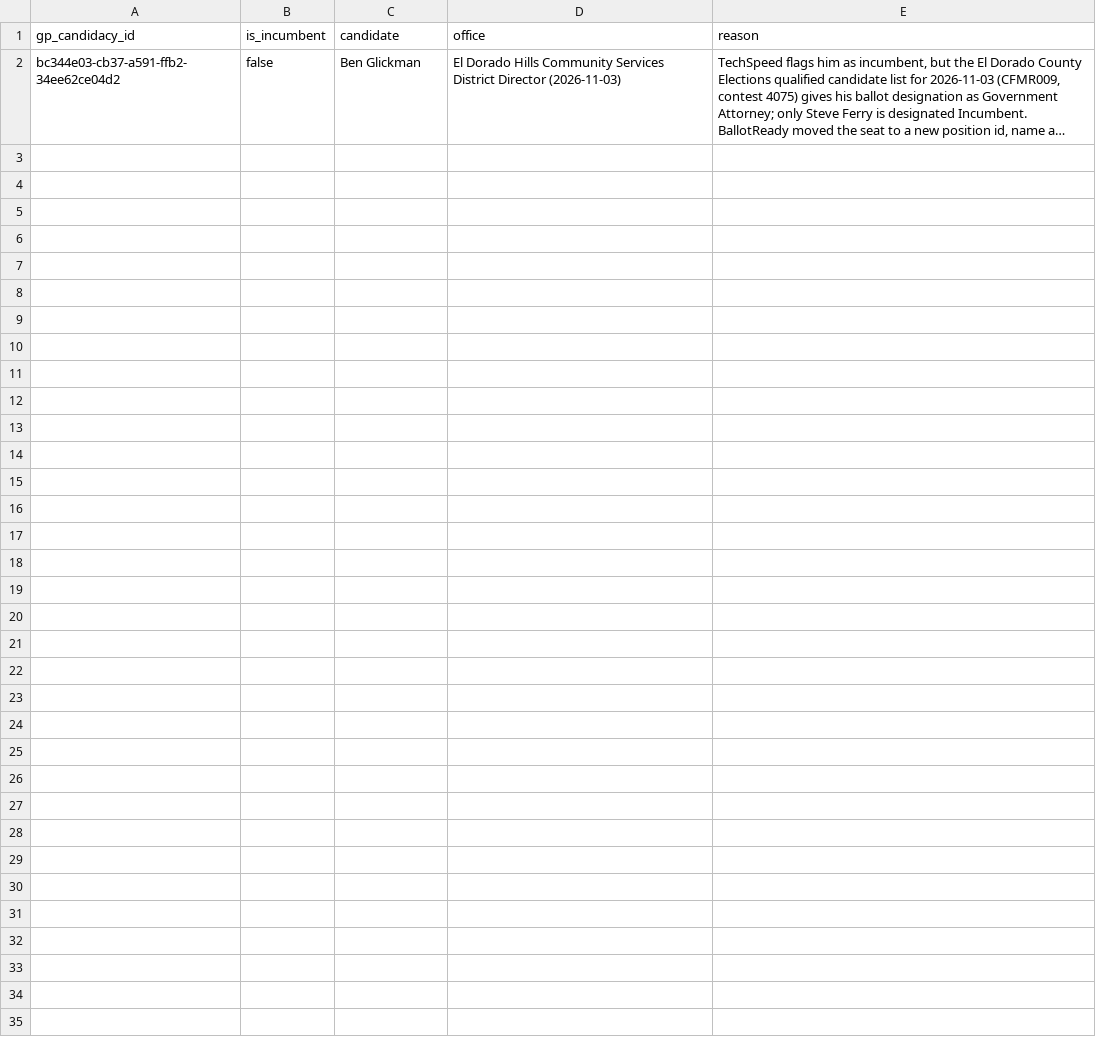
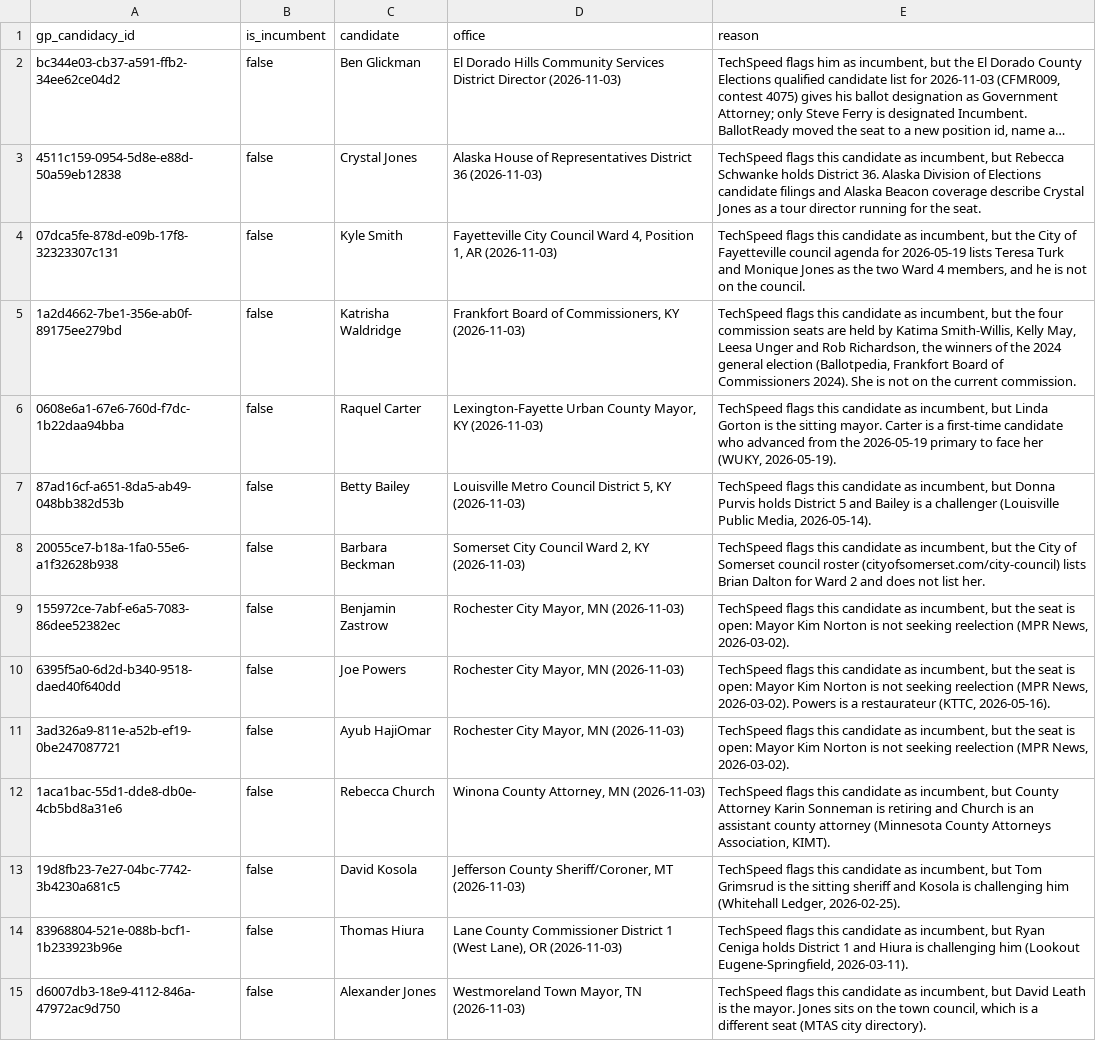
Before and after one commit to thegoodparty/gp-data-platform, a CSV file: dbt/project/seeds/candidacy_incumbency_overrides.csv, drawn as a sheet; long unchanged cells end in …; the diff names each change by its address in the sheet, - before the commit and + after, or states it on an @@ line.

```diff
--- a/dbt/project/seeds/candidacy_incumbency_overrides.csv
+++ b/dbt/project/seeds/candidacy_incumbency_overrides.csv
+row 3: 4511c159-0954-5d8e-e88d-50a59eb12838 | false | Crystal Jones | Alaska House of Representatives District 36 (2026-11-03) | TechSpeed flags this candidate as incumbent, but Rebecca Schwanke holds District 36. Alaska Division of Elections candidate filings and Alaska Beacon coverage describe Crystal Jones as a tour director running for the seat.
+row 4: 07dca5fe-878d-e09b-17f8-32323307c131 | false | Kyle Smith | Fayetteville City Council Ward 4, Position 1, AR (2026-11-03) | TechSpeed flags this candidate as incumbent, but the City of Fayetteville council agenda for 2026-05-19 lists Teresa Turk and Monique Jones as the two Ward 4 members, and he is not on the council.
+row 5: 1a2d4662-7be1-356e-ab0f-89175ee279bd | false | Katrisha Waldridge | Frankfort Board of Commissioners, KY (2026-11-03) | TechSpeed flags this candidate as incumbent, but the four commission seats are held by Katima Smith-Willis, Kelly May, Leesa Unger and Rob Richardson, the winners of the 2024 general election (Ballotpedia, Frankfort Board of Commissioners 2024). She is not on the current commission.
+row 6: 0608e6a1-67e6-760d-f7dc-1b22daa94bba | false | Raquel Carter | Lexington-Fayette Urban County Mayor, KY (2026-11-03) | TechSpeed flags this candidate as incumbent, but Linda Gorton is the sitting mayor. Carter is a first-time candidate who advanced from the 2026-05-19 primary to face her (WUKY, 2026-05-19).
+row 7: 87ad16cf-a651-8da5-ab49-048bb382d53b | false | Betty Bailey | Louisville Metro Council District 5, KY (2026-11-03) | TechSpeed flags this candidate as incumbent, but Donna Purvis holds District 5 and Bailey is a challenger (Louisville Public Media, 2026-05-14).
+row 8: 20055ce7-b18a-1fa0-55e6-a1f32628b938 | false | Barbara Beckman | Somerset City Council Ward 2, KY (2026-11-03) | TechSpeed flags this candidate as incumbent, but the City of Somerset council roster (cityofsomerset.com/city-council) lists Brian Dalton for Ward 2 and does not list her.
+row 9: 155972ce-7abf-e6a5-7083-86dee52382ec | false | Benjamin Zastrow | Rochester City Mayor, MN (2026-11-03) | TechSpeed flags this candidate as incumbent, but the seat is open: Mayor Kim Norton is not seeking reelection (MPR News, 2026-03-02).
+row 10: 6395f5a0-6d2d-b340-9518-daed40f640dd | false | Joe Powers | Rochester City Mayor, MN (2026-11-03) | TechSpeed flags this candidate as incumbent, but the seat is open: Mayor Kim Norton is not seeking reelection (MPR News, 2026-03-02). Powers is a restaurateur (KTTC, 2026-05-16).
+row 11: 3ad326a9-811e-a52b-ef19-0be247087721 | false | Ayub HajiOmar | Rochester City Mayor, MN (2026-11-03) | TechSpeed flags this candidate as incumbent, but the seat is open: Mayor Kim Norton is not seeking reelection (MPR News, 2026-03-02).
+row 12: 1aca1bac-55d1-dde8-db0e-4cb5bd8a31e6 | false | Rebecca Church | Winona County Attorney, MN (2026-11-03) | TechSpeed flags this candidate as incumbent, but County Attorney Karin Sonneman is retiring and Church is an assistant county attorney (Minnesota County Attorneys Association, KIMT).
+row 13: 19d8fb23-7e27-04bc-7742-3b4230a681c5 | false | David Kosola | Jefferson County Sheriff/Coroner, MT (2026-11-03) | TechSpeed flags this candidate as incumbent, but Tom Grimsrud is the sitting sheriff and Kosola is challenging him (Whitehall Ledger, 2026-02-25).
+row 14: 83968804-521e-088b-bcf1-1b233923b96e | false | Thomas Hiura | Lane County Commissioner District 1 (West Lane), OR (2026-11-03) | TechSpeed flags this candidate as incumbent, but Ryan Ceniga holds District 1 and Hiura is challenging him (Lookout Eugene-Springfield, 2026-03-11).
+row 15: d6007db3-18e9-4112-846a-47972ac9d750 | false | Alexander Jones | Westmoreland Town Mayor, TN (2026-11-03) | TechSpeed flags this candidate as incumbent, but David Leath is the mayor. Jones sits on the town council, which is a different seat (MTAS city directory).
```
Also changed, not shown: 1 other file.
